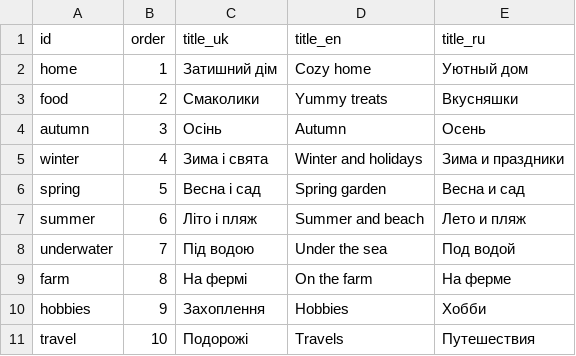
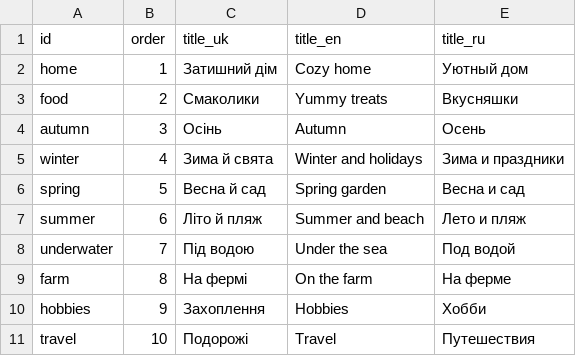
Before and after one commit to qwddz/coloring, a CSV file: tools/coloring_pipeline/categories.csv, drawn as a sheet.

```diff
--- a/tools/coloring_pipeline/categories.csv
+++ b/tools/coloring_pipeline/categories.csv
@@ -4,5 +4,5 @@ food,2,Смаколики,Yummy treats,Вкусняшки
 autumn,3,Осінь,Autumn,Осень
-winter,4,Зима і свята,Winter and holidays,Зима и праздники
-spring,5,Весна і сад,Spring garden,Весна и сад
-summer,6,Літо і пляж,Summer and beach,Лето и пляж
+winter,4,Зима й свята,Winter and holidays,Зима и праздники
+spring,5,Весна й сад,Spring garden,Весна и сад
+summer,6,Літо й пляж,Summer and beach,Лето и пляж
 underwater,7,Під водою,Under the sea,Под водой
@@ -10,2 +10,2 @@ farm,8,На фермі,On the farm,На ферме
 hobbies,9,Захоплення,Hobbies,Хобби
-travel,10,Подорожі,Travels,Путешествия
+travel,10,Подорожі,Travel,Путешествия
```
Also changed, not shown: tools/coloring_pipeline/scenes.csv, 28 other files.
